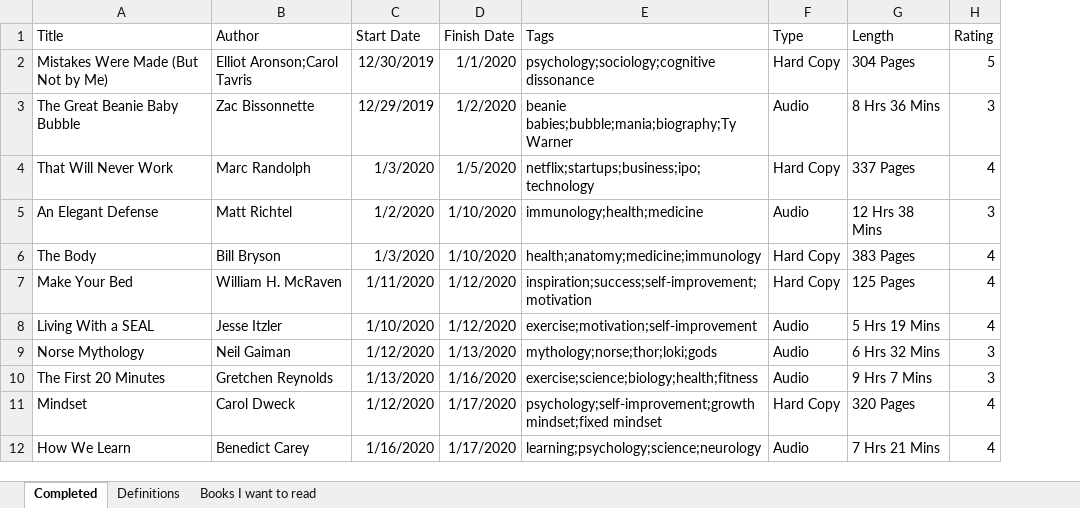
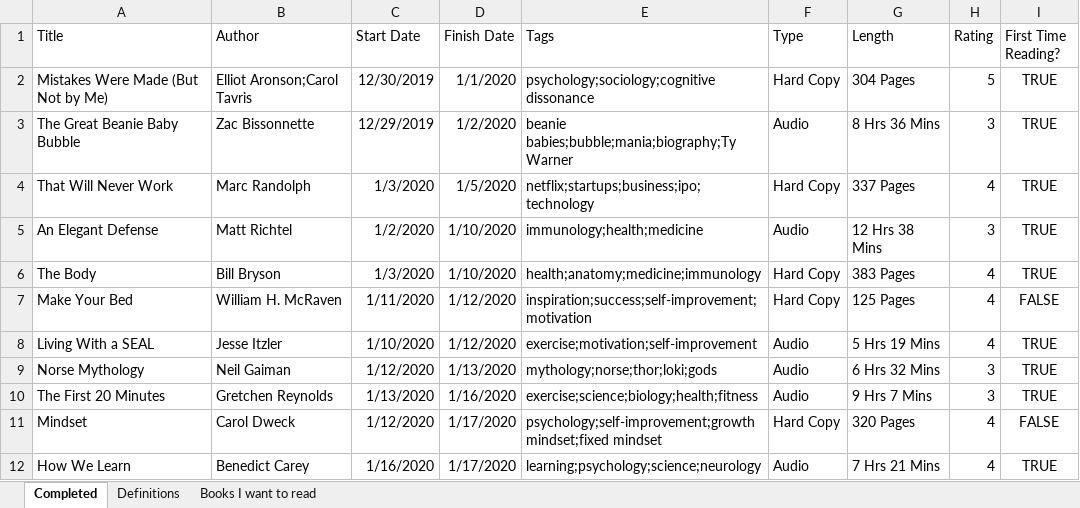
Before and after one commit to zachfloro/reading_list, an Excel workbook: book_list.xlsx, sheet Completed, drawn as a sheet; only a part is shown; values as stored, in another font and other column widths than the file's, no borders; the diff names each change by its address in the sheet, - before the commit and + after, or states it on an @@ line.

Commit message:
added whether Ive read the book in the past or not

```diff
--- a/book_list.xlsx (sheet Completed)
+++ b/book_list.xlsx (sheet Completed)
+column I (First Time Reading?), rows 2-12: TRUE | TRUE | TRUE | TRUE | TRUE | FALSE | TRUE | TRUE | TRUE | FALSE | TRUE
```
